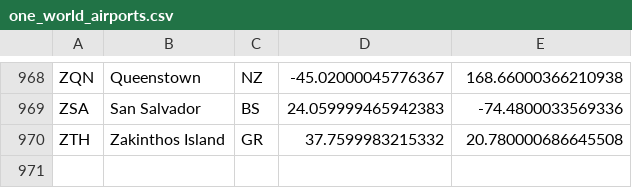
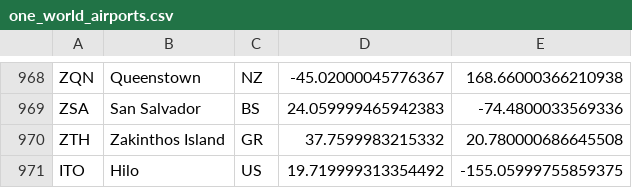
Before and after one commit to robsad/AwardRoutes2, a CSV file: app/src/main/res/raw/one_world_airports.csv, drawn as a sheet; only a part is shown, gaps mark what is left out; the diff names each change by its address in the sheet, - before the commit and + after, or states it on an @@ line.

```diff
--- a/app/src/main/res/raw/one_world_airports.csv
+++ b/app/src/main/res/raw/one_world_airports.csv
+row 971: ITO | Hilo | US | 19.719999313354492 | -155.05999755859375
```
Also changed, not shown: 2 other files.
